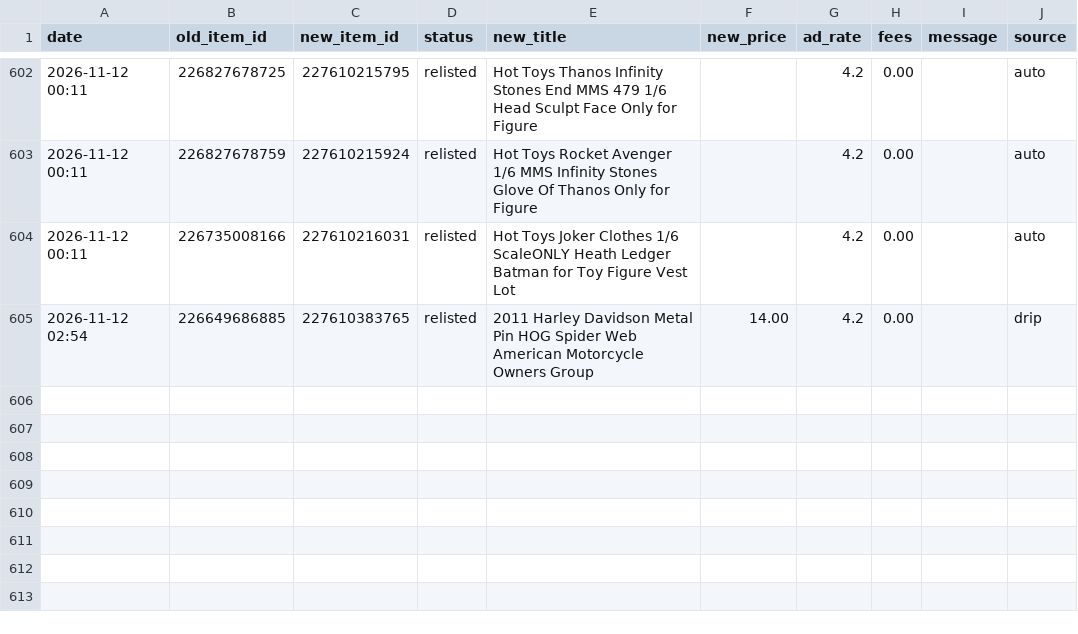
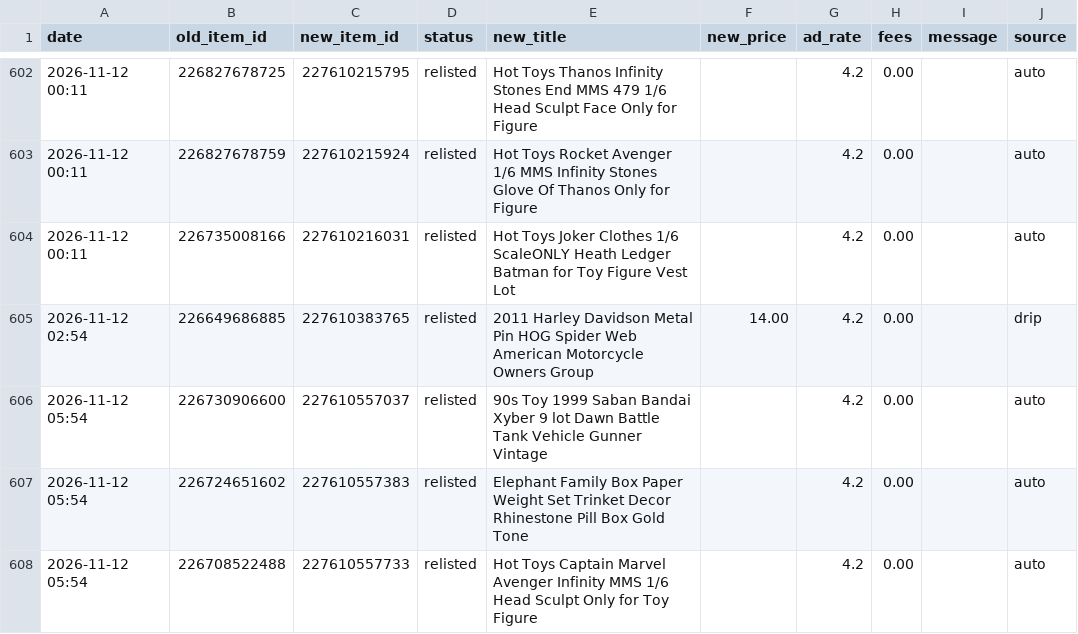
Before and after one commit to cromcomics1/ig-ebay-poster, a CSV file: log.csv, drawn as a sheet; only a part is shown, gaps mark what is left out.

Commit message:
Sell-similar log: 3 entries

```diff
--- a/log.csv
+++ b/log.csv
@@ -605 +605,4 @@ date,old_item_id,new_item_id,status,new_title,new_price,ad_rate,fees,message,sou
 2026-11-12 02:54,226649686885,227610383765,relisted,2011 Harley Davidson Metal Pin HOG Spider Web American Motorcycle Owners Group,14.00,4.2,0.00,,drip
+2026-11-12 05:54,226730906600,227610557037,relisted,90s Toy 1999 Saban Bandai Xyber 9 lot Dawn Battle Tank Vehicle Gunner Vintage,,4.2,0.00,,auto
+2026-11-12 05:54,226724651602,227610557383,relisted,Elephant Family Box Paper Weight Set Trinket Decor Rhinestone Pill Box Gold Tone,,4.2,0.00,,auto
+2026-11-12 05:54,226708522488,227610557733,relisted,Hot Toys Captain Marvel Avenger Infinity MMS 1/6 Head Sculpt Only for Toy Figure,,4.2,0.00,,auto
```
